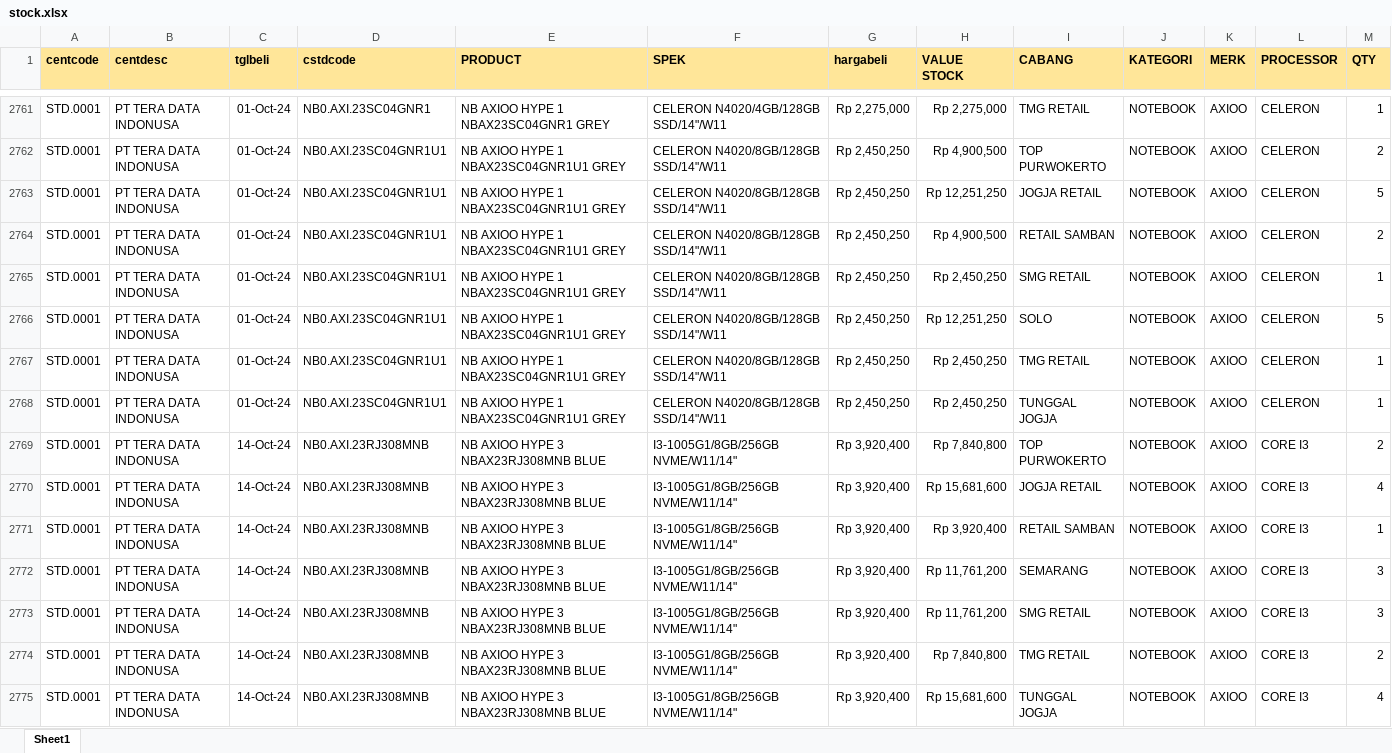
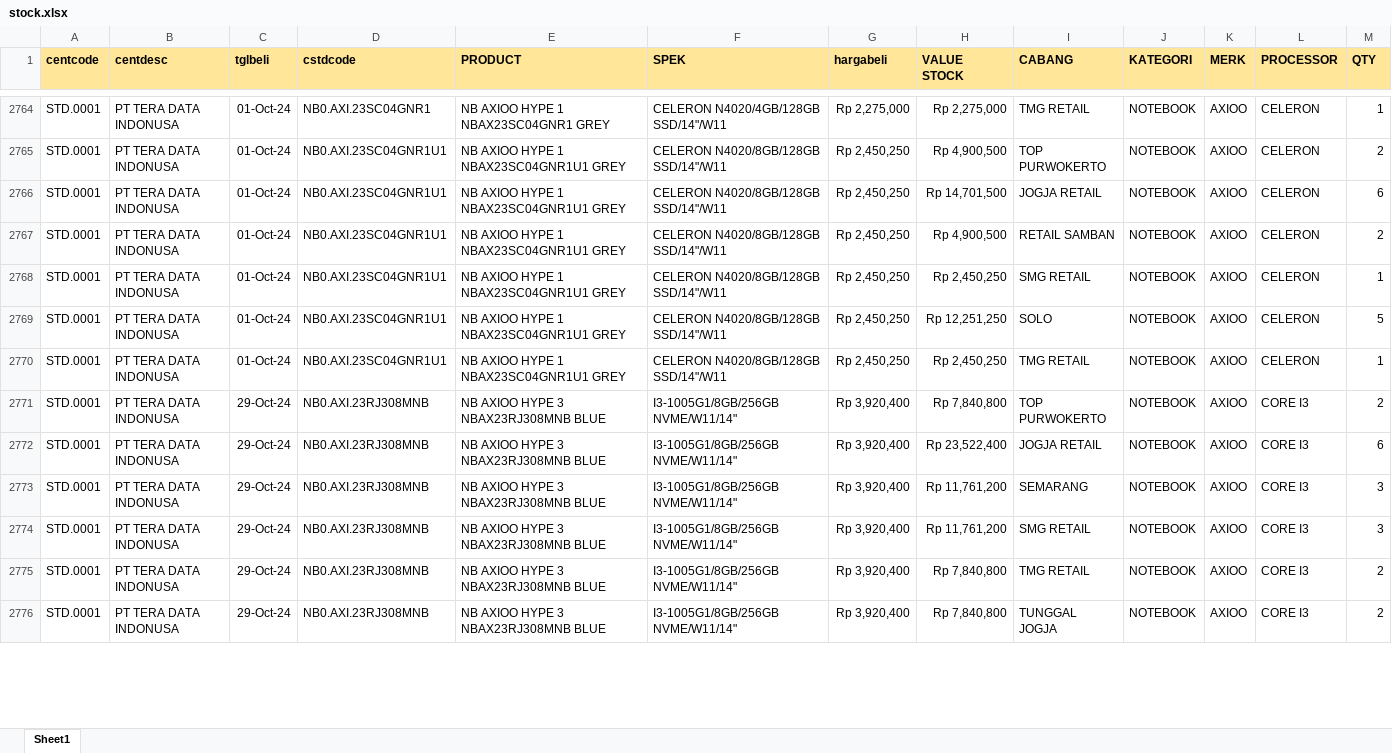
Before and after one commit to YoasAriel/Project-TOP, an Excel workbook: stock.xlsx, sheet Sheet1, drawn as a sheet; only a part is shown, gaps mark what is left out; values as stored, in another font and other column widths than the file's, no borders; removed rows and columns are numbered as before the commit, all else as after; the diff covers the shown part only; the diff names each change by its address in the sheet, - before the commit and + after, or states it on an @@ line.

```diff
--- a/stock.xlsx (sheet Sheet1)
+++ b/stock.xlsx (sheet Sheet1)
-H2766 (VALUE STOCK): Rp 12,251,250
+H2766 (VALUE STOCK): Rp 14,701,500
-M2766 (QTY): 5
+M2766 (QTY): 6
-row 2768: STD.0001 | PT TERA DATA INDONUSA | 01-Oct-24 | NB0.AXI.23SC04GNR1U1 | NB AXIOO HYPE 1 NBAX23SC04GNR1U1 GREY | CELERON N4020/8GB/128GB SSD/14"/W11 | Rp 2,450,250 | Rp 2,450,250 | TUNGGAL JOGJA | NOTEBOOK | AXIOO | CELERON | 1
-C2771:C2772 (tglbeli): 14-Oct-24
+C2771:C2772 (tglbeli): 29-Oct-24
-H2772 (VALUE STOCK): Rp 15,681,600
+H2772 (VALUE STOCK): Rp 23,522,400
-M2772 (QTY): 4
+M2772 (QTY): 6
-row 2771: STD.0001 | PT TERA DATA INDONUSA | 14-Oct-24 | NB0.AXI.23RJ308MNB | NB AXIOO HYPE 3 NBAX23RJ308MNB BLUE | I3-1005G1/8GB/256GB NVME/W11/14" | Rp 3,920,400 | Rp 3,920,400 | RETAIL SAMBAN | NOTEBOOK | AXIOO | CORE I3 | 1
-C2773:C2776 (tglbeli): 14-Oct-24
+C2773:C2776 (tglbeli): 29-Oct-24
-H2776 (VALUE STOCK): Rp 15,681,600
+H2776 (VALUE STOCK): Rp 7,840,800
-M2776 (QTY): 4
+M2776 (QTY): 2
```
Also changed, not shown: 51 added rows, 44 removed rows and 528 edited cells elsewhere in this sheet.
